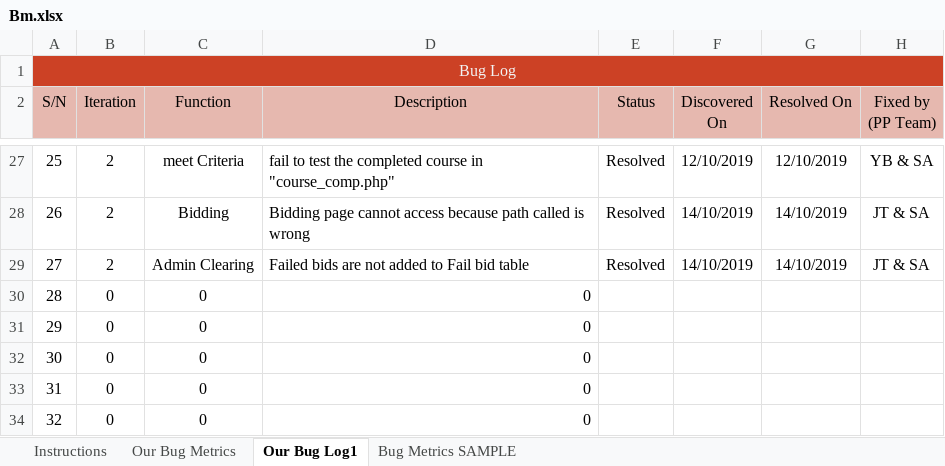
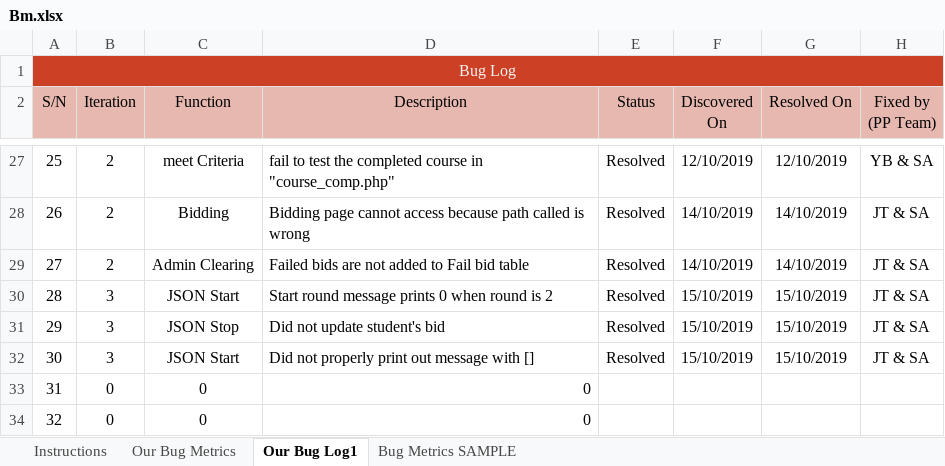
Before and after one commit to one-ice/IS212-Software-Project-Management, an Excel workbook: metrics/Bm.xlsx, sheet Our Bug Log1, drawn as a sheet; only a part is shown, gaps mark what is left out; values as stored, in another font and other column widths than the file's, no borders; conditional formats not drawn; removed rows and columns are numbered as before the commit, all else as after; the diff names each change by its address in the sheet, - before the commit and + after, or states it on an @@ line.

Commit message:
Update Bm.xlsx
Start and stop round bug

```diff
--- a/metrics/Bm.xlsx (sheet Our Bug Log1)
+++ b/metrics/Bm.xlsx (sheet Our Bug Log1)
-row 30: 28 | 0 | 0 | 0
-row 31: 29 | 0 | 0 | 0
-row 32: 30 | 0 | 0 | 0
+row 30: 28 | 3 | JSON Start | Start round message prints 0 when round is 2 | Resolved | 15/10/2019 | 15/10/2019 | JT & SA
+row 31: 29 | 3 | JSON Stop | Did not update student's bid | Resolved | 15/10/2019 | 15/10/2019 | JT & SA
+row 32: 30 | 3 | JSON Start | Did not properly print out message with [] | Resolved | 15/10/2019 | 15/10/2019 | JT & SA
```
Also changed, not shown: sheet Our Bug Metrics.
